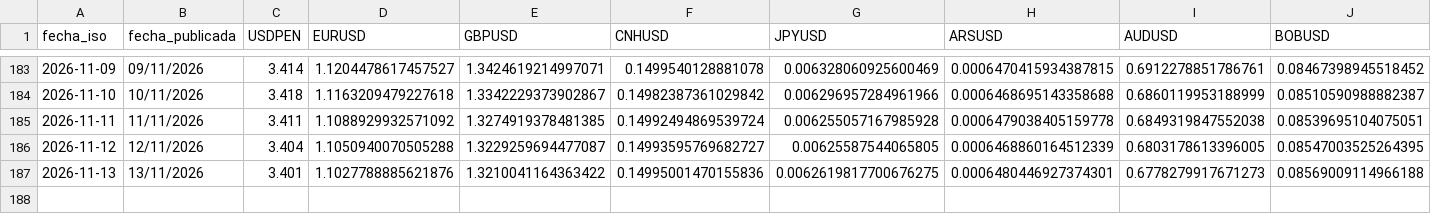
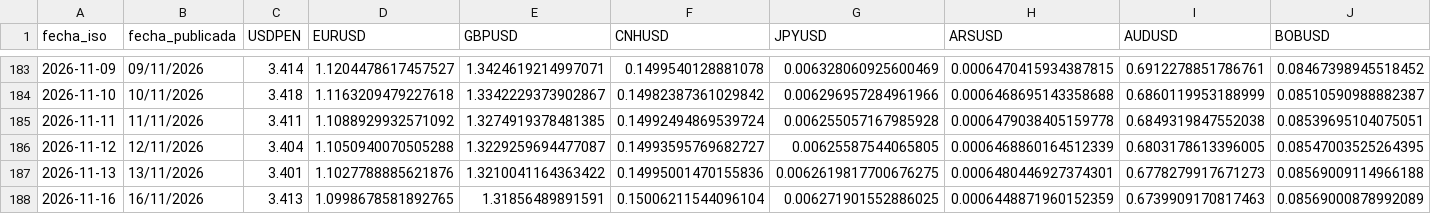
Before and after one commit to Walterchb/sbs-tc-contable, a CSV file: data/tc_contable_history.csv, drawn as a sheet; only a part is shown, gaps mark what is left out; rows hold the shown columns only; the diff names each change by its address in the sheet, - before the commit and + after, or states it on an @@ line.

```diff
--- a/data/tc_contable_history.csv
+++ b/data/tc_contable_history.csv
+row 188: 2026-11-16 | 16/11/2026 | 3.413 | 1.0998678581892765 | 1.31856489891591 | 0.15006211544096104 | 0.006271901552886025 | 0.0006448871960152359 | 0.6739909170817463 | 0.08569000878992089
```
Also changed, not shown: data/tc_contable_latest.csv, 7 other files.
